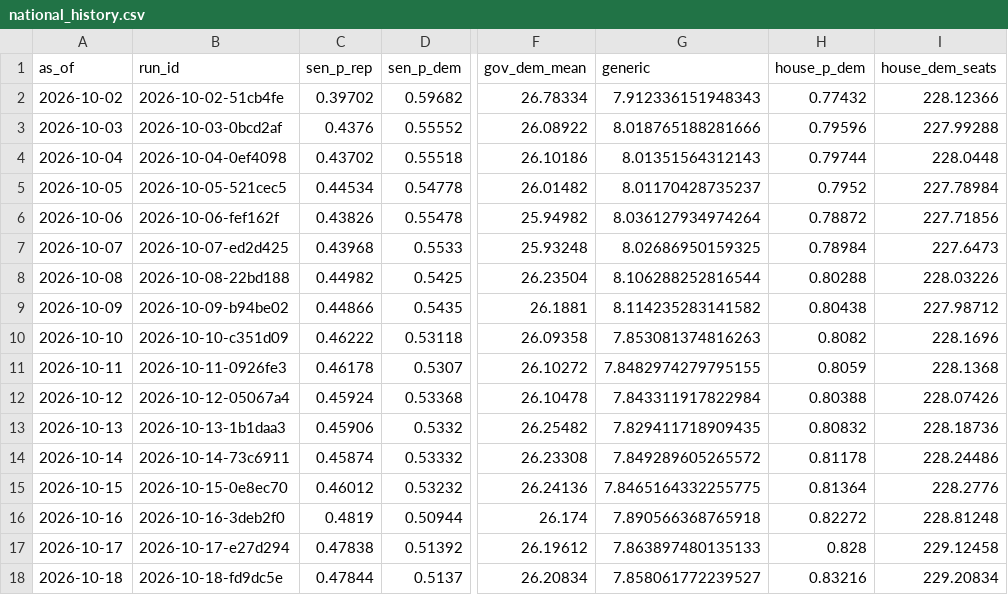
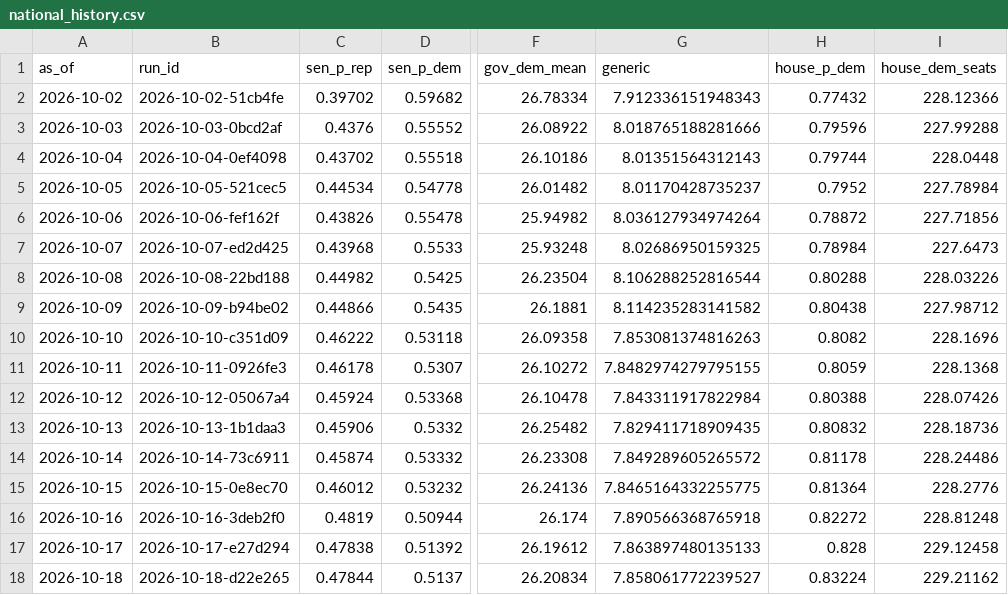
Before and after one commit to codywtripp-lgtm/election-forecast, a CSV file: data/forecasts/national_history.csv, drawn as a sheet; only a part is shown, gaps mark what is left out; the diff names each change by its address in the sheet, - before the commit and + after, or states it on an @@ line.

```diff
--- a/data/forecasts/national_history.csv
+++ b/data/forecasts/national_history.csv
-B18 (run_id): 2026-10-18-fd9dc5e
+B18 (run_id): 2026-10-18-d22e265
-H18 (house_p_dem): 0.83216
+H18 (house_p_dem): 0.83224
-I18 (house_dem_seats): 229.20834
+I18 (house_dem_seats): 229.21162
```
Also changed, not shown: data/forecasts/history.csv, 6 other files.
